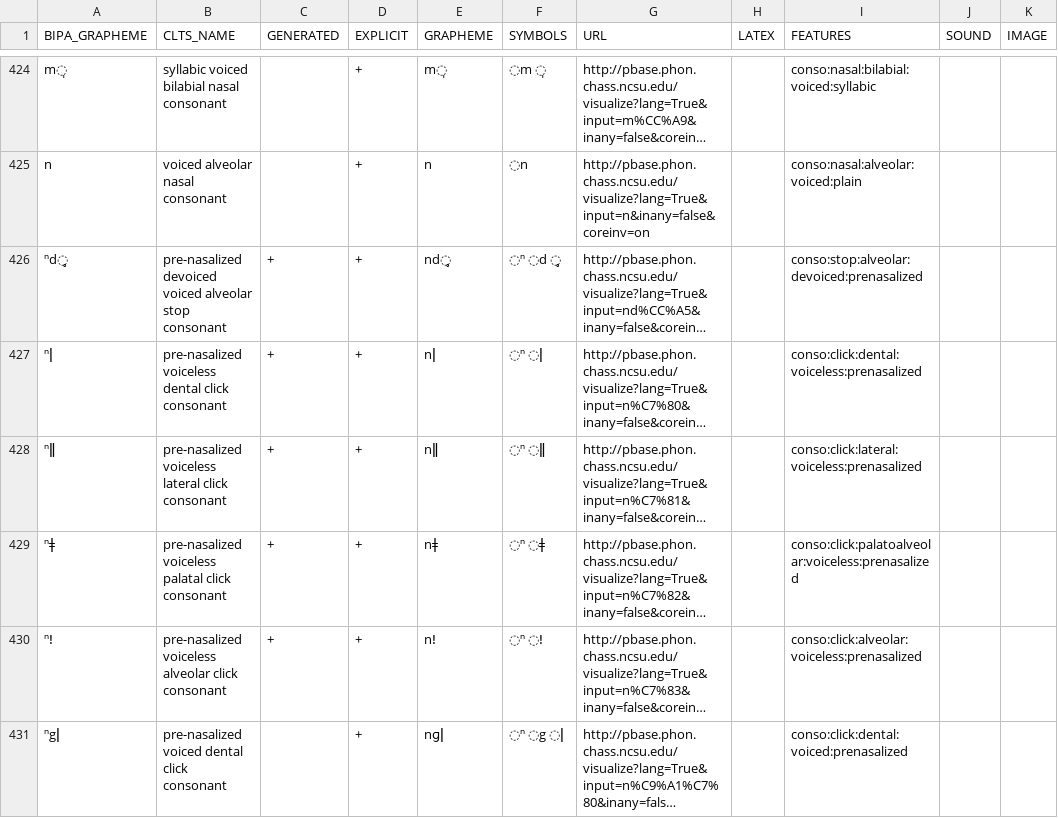
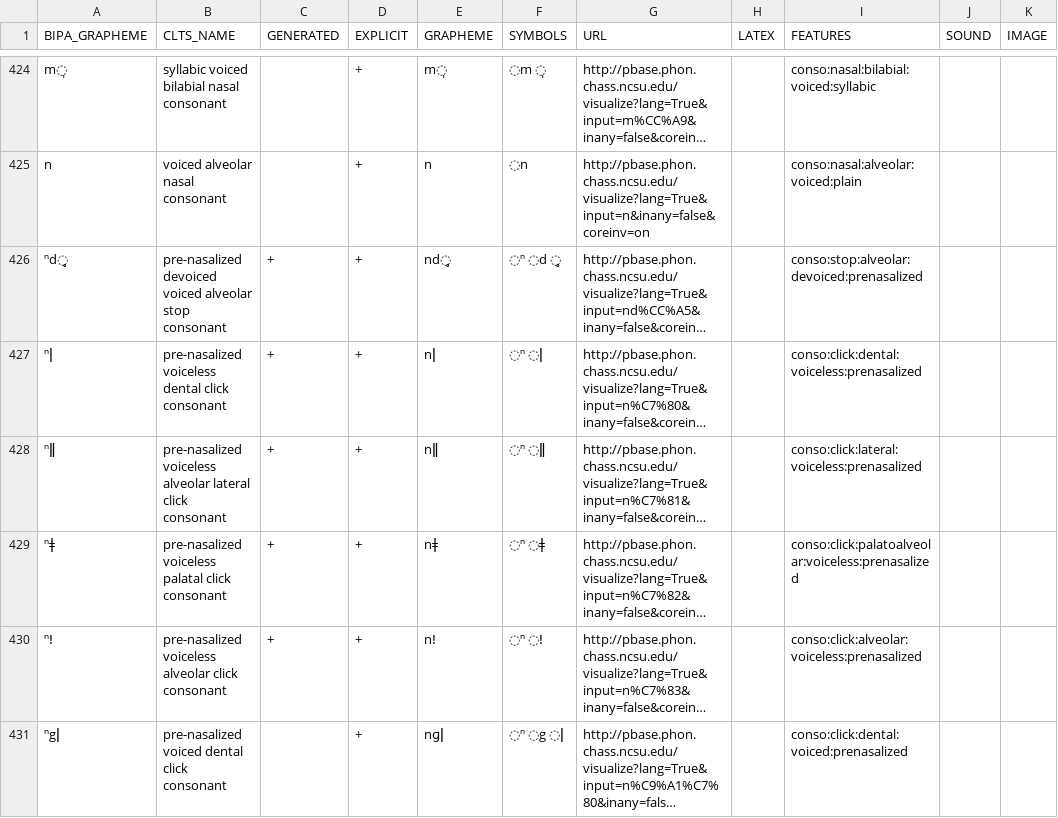
Before and after one commit to cldf-clts/clts, a TSV file: pkg/transcriptiondata/pbase.tsv, drawn as a sheet; only a part is shown, gaps mark what is left out; long unchanged cells end in …; the diff covers the shown part only; the diff names each change by its address in the sheet, - before the commit and + after, or states it on an @@ line.

```diff
--- a/pkg/transcriptiondata/pbase.tsv
+++ b/pkg/transcriptiondata/pbase.tsv
-B428 (CLTS_NAME): pre-nasalized voiceless lateral click…
+B428 (CLTS_NAME): pre-nasalized voiceless alveolar lateral click…
```
Also changed, not shown: 9 edited cells elsewhere in this file, pkg/transcriptiondata/bdproto.tsv, pkg/transcriptiondata/lapsyd.tsv, 15 other files.
